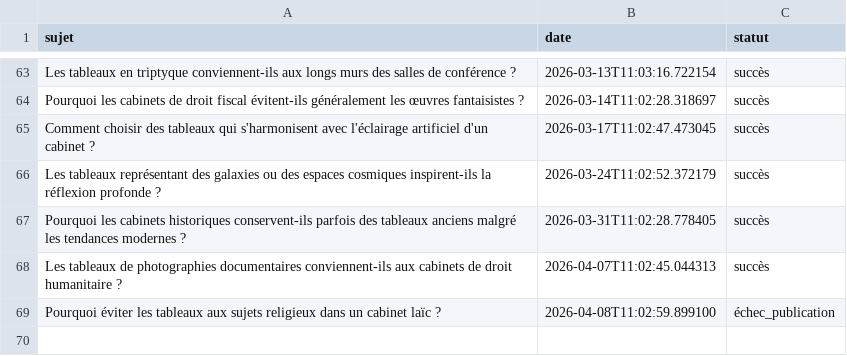
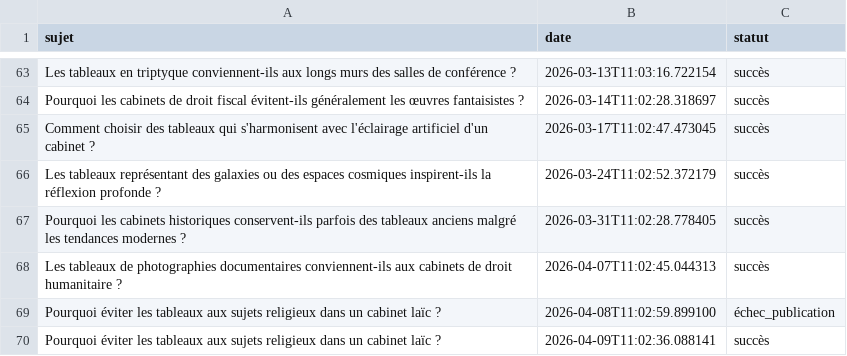
Before and after one commit to Metalosmose21/Cabinet-avocat-3-, a CSV file: sujets_traites.csv, drawn as a sheet; only a part is shown, gaps mark what is left out; the diff names each change by its address in the sheet, - before the commit and + after, or states it on an @@ line.

```diff
--- a/sujets_traites.csv
+++ b/sujets_traites.csv
+row 70: Pourquoi éviter les tableaux aux sujets religieux dans un cabinet laïc ? | 2026-04-09T11:02:36.088141 | succès
```
Also changed, not shown: sujets.csv.
